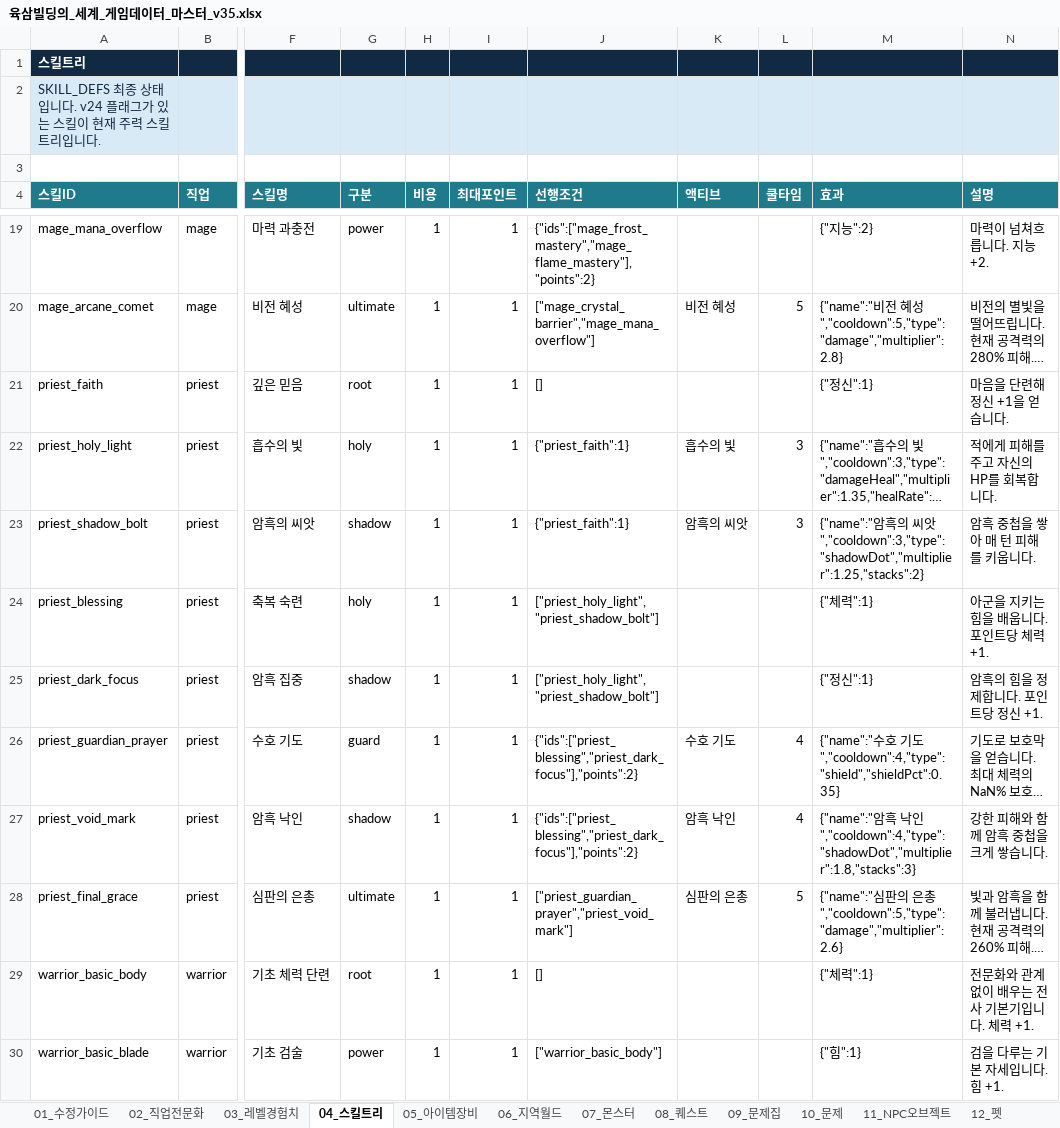
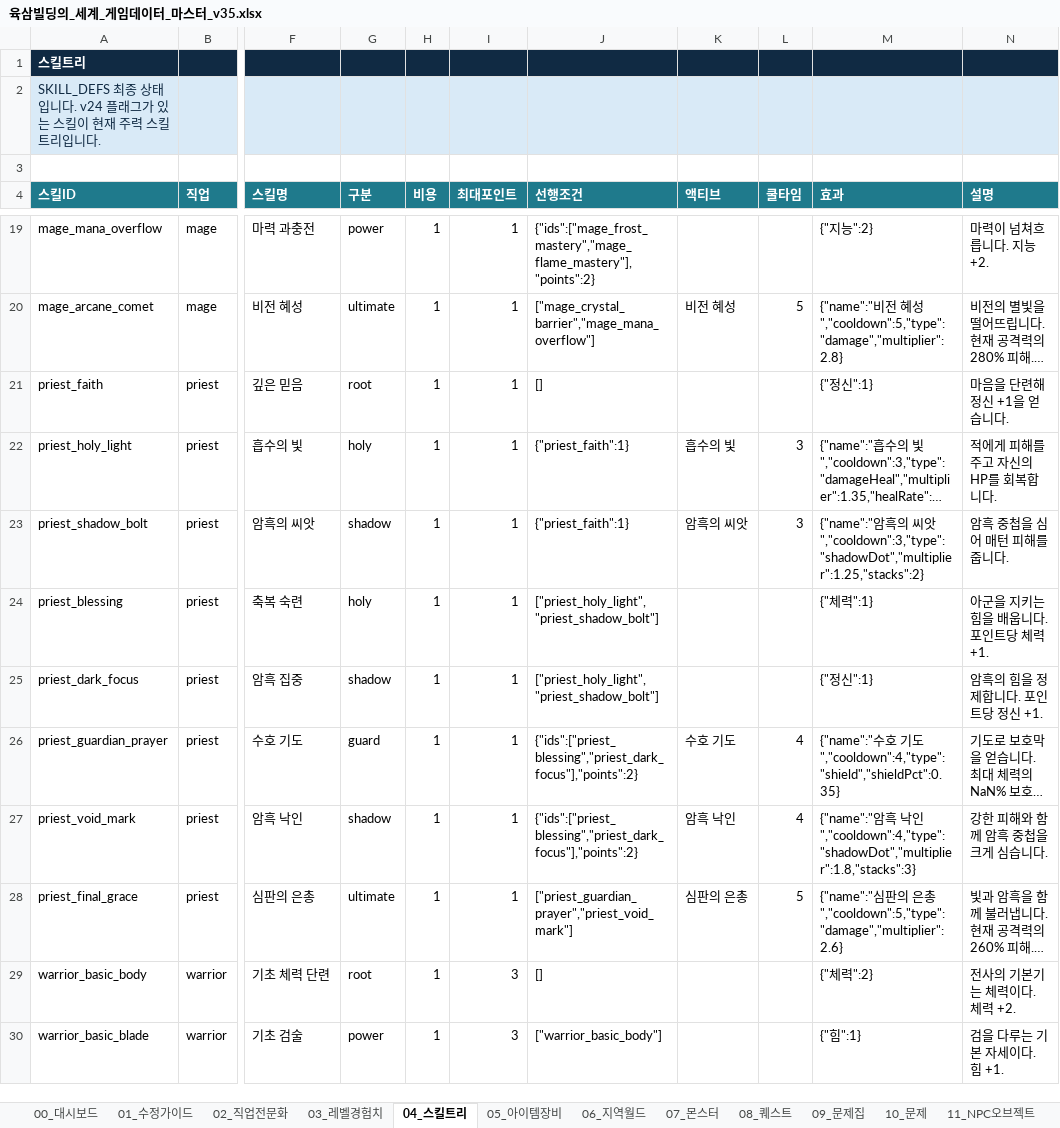
Before and after one commit to jineegood/63world, an Excel workbook: 시트/육삼빌딩의_세계_게임데이터_마스터_v35.xlsx, sheet 04_스킬트리, drawn as a sheet; only a part is shown, gaps mark what is left out; long unchanged cells end in …; values as stored, in another font and other column widths than the file's, no borders; the diff covers the shown part only; the diff names each change by its address in the sheet, - before the commit and + after, or states it on an @@ line.

```diff
--- a/시트/육삼빌딩의_세계_게임데이터_마스터_v35.xlsx (sheet 04_스킬트리)
+++ b/시트/육삼빌딩의_세계_게임데이터_마스터_v35.xlsx (sheet 04_스킬트리)
+sheet tab: 00_대시보드
-N23 (설명): 암흑 중첩을 쌓아 매 턴 피해를 키웁니다.
+N23 (설명): 암흑 중첩을 심어 매턴 피해를 줍니다.
-N27 (설명): 강한 피해와 함께 암흑 중첩을 크게 쌓습니다.
+N27 (설명): 강한 피해와 함께 암흑 중첩을 크게 심습니다.
-I29:I30 (최대포인트): 1
+I29:I30 (최대포인트): 3
-M29 (효과): {"체력":1}
+M29 (효과): {"체력":2}
-N29 (설명): 전문화와 관계없이 배우는 전사 기본기입니다. 체력 +1.
+N29 (설명): 전사의 기본기는 체력이다. 체력 +2.
-N30 (설명): 검을 다루는 기본 자세입니다. 힘 +1.
+N30 (설명): 검을 다루는 기본 자세이다. 힘 +1.
```
Also changed, not shown: 120 edited cells elsewhere in this sheet, sheet 05_아이템장비, sheet 08_퀘스트, sheet 07_몬스터, sheet 13_강화등급, sheet 16_시트목록, 13 other files.
